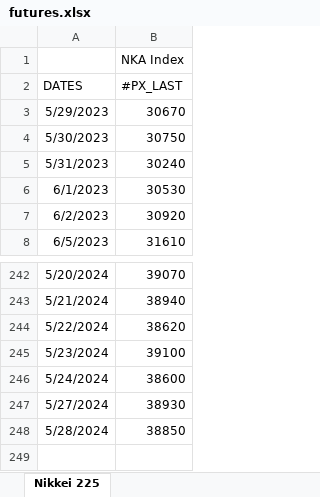
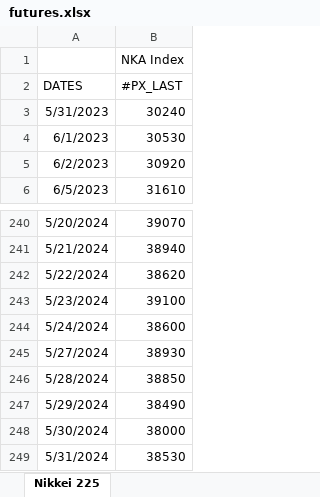
Before and after one commit to ssymhoven/drawdown-rsik, an Excel workbook: futures.xlsx, sheet Nikkei 225, drawn as a sheet; only a part is shown, gaps mark what is left out; values as stored, in another font and other column widths than the file's, no borders; removed rows and columns are numbered as before the commit, all else as after; the diff names each change by its address in the sheet, - before the commit and + after, or states it on an @@ line.

```diff
--- a/futures.xlsx (sheet Nikkei 225)
+++ b/futures.xlsx (sheet Nikkei 225)
-row 3: 5/29/2023 | 30670
-row 4: 5/30/2023 | 30750
+row 247: 5/29/2024 | 38490
+row 248: 5/30/2024 | 38000
+row 249: 5/31/2024 | 38530
```
Also changed, not shown: sheet EURO STOXX 50 Price EUR, sheet Deutsche Boerse AG German Stock, sheet MSCI Emerging Markets Index, sheet NASDAQ 100 Stock Index, sheet S&P 500 INDEX, sheet FTSE MIB Index, 1 more sheet, 37 other files.
